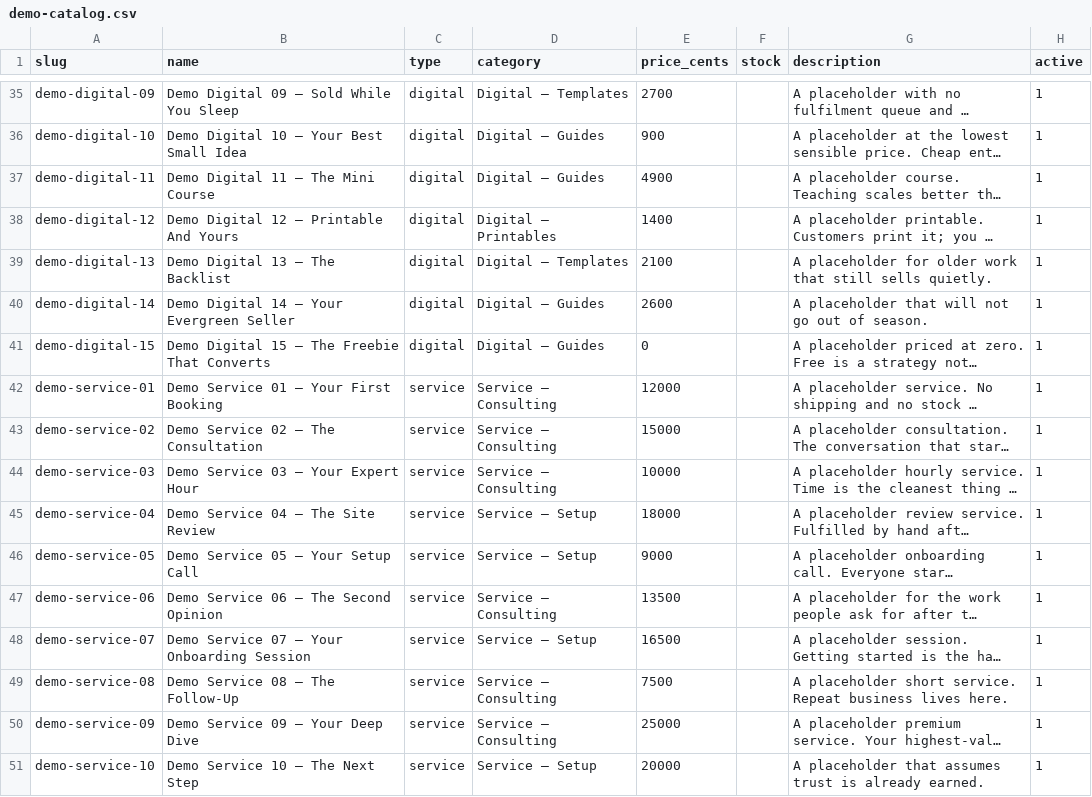
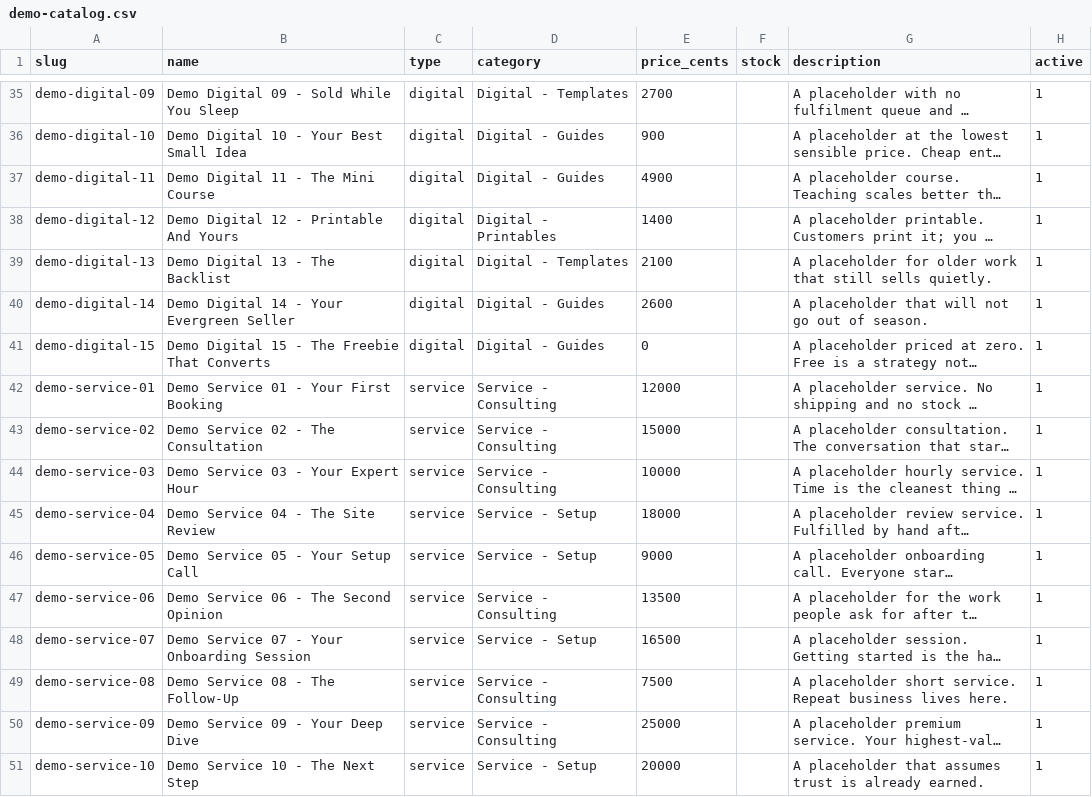
Before and after one commit to victoriawinter00-afk/Victoriademos, a CSV file: store/docs/demo-catalog.csv, drawn as a sheet; only a part is shown, gaps mark what is left out; long unchanged cells end in …; the diff covers the shown part only; the diff names each change by its address in the sheet, - before the commit and + after, or states it on an @@ line.

```diff
--- a/store/docs/demo-catalog.csv
+++ b/store/docs/demo-catalog.csv
-B35 (name): Demo Digital 09 — Sold While You Sleep
+B35 (name): Demo Digital 09 - Sold While You Sleep
-D35 (category): Digital — Templates
+D35 (category): Digital - Templates
-B36 (name): Demo Digital 10 — Your Best Small Idea
+B36 (name): Demo Digital 10 - Your Best Small Idea
-D36:D37 (category): Digital — Guides
+D36:D37 (category): Digital - Guides
-B37 (name): Demo Digital 11 — The Mini Course
+B37 (name): Demo Digital 11 - The Mini Course
-B38 (name): Demo Digital 12 — Printable And Yours
+B38 (name): Demo Digital 12 - Printable And Yours
-D38 (category): Digital — Printables
+D38 (category): Digital - Printables
-B39 (name): Demo Digital 13 — The Backlist
+B39 (name): Demo Digital 13 - The Backlist
-D39 (category): Digital — Templates
+D39 (category): Digital - Templates
-B40 (name): Demo Digital 14 — Your Evergreen Seller
+B40 (name): Demo Digital 14 - Your Evergreen Seller
-D40:D41 (category): Digital — Guides
+D40:D41 (category): Digital - Guides
-B41 (name): Demo Digital 15 — The Freebie That Converts
+B41 (name): Demo Digital 15 - The Freebie That Converts
-B42 (name): Demo Service 01 — Your First Booking
+B42 (name): Demo Service 01 - Your First Booking
-D42:D44 (category): Service — Consulting
+D42:D44 (category): Service - Consulting
-B43 (name): Demo Service 02 — The Consultation
+B43 (name): Demo Service 02 - The Consultation
-B44 (name): Demo Service 03 — Your Expert Hour
+B44 (name): Demo Service 03 - Your Expert Hour
-B45 (name): Demo Service 04 — The Site Review
+B45 (name): Demo Service 04 - The Site Review
-D45:D46 (category): Service — Setup
+D45:D46 (category): Service - Setup
-B46 (name): Demo Service 05 — Your Setup Call
+B46 (name): Demo Service 05 - Your Setup Call
-B47 (name): Demo Service 06 — The Second Opinion
+B47 (name): Demo Service 06 - The Second Opinion
-D47 (category): Service — Consulting
+D47 (category): Service - Consulting
-B48 (name): Demo Service 07 — Your Onboarding Session
+B48 (name): Demo Service 07 - Your Onboarding Session
-D48 (category): Service — Setup
+D48 (category): Service - Setup
-B49 (name): Demo Service 08 — The Follow-Up
+B49 (name): Demo Service 08 - The Follow-Up
-D49:D50 (category): Service — Consulting
+D49:D50 (category): Service - Consulting
-B50 (name): Demo Service 09 — Your Deep Dive
+B50 (name): Demo Service 09 - Your Deep Dive
-B51 (name): Demo Service 10 — The Next Step
+B51 (name): Demo Service 10 - The Next Step
-D51 (category): Service — Setup
+D51 (category): Service - Setup
```
Also changed, not shown: 66 edited cells elsewhere in this file, 36 other files.
